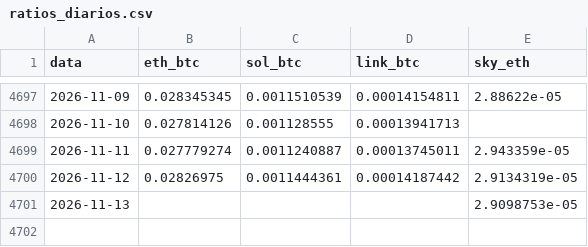
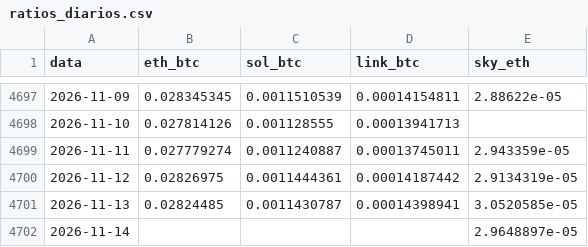
Before and after one commit to JKVitali/pbj-scanner, a CSV file: data/cripto/ratios_diarios.csv, drawn as a sheet; only a part is shown, gaps mark what is left out.

```diff
--- a/data/cripto/ratios_diarios.csv
+++ b/data/cripto/ratios_diarios.csv
@@ -4700,2 +4700,3 @@ data,eth_btc,sol_btc,link_btc,sky_eth
 2026-11-12,0.02826975,0.0011444361,0.00014187442,2.9134319e-05
-2026-11-13,,,,2.9098753e-05
+2026-11-13,0.02824485,0.0011430787,0.00014398941,3.0520585e-05
+2026-11-14,,,,2.9648897e-05
```
Also changed, not shown: data/btc/btc_indicadores.csv, data/cripto/eth_indicadores.csv, 13 other files.
